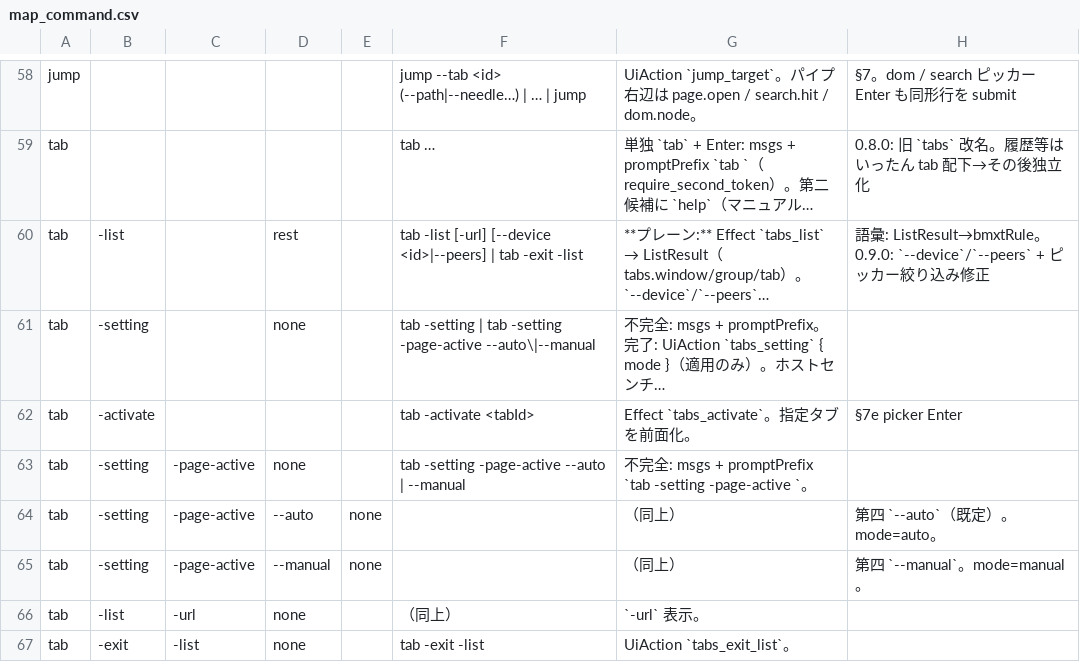
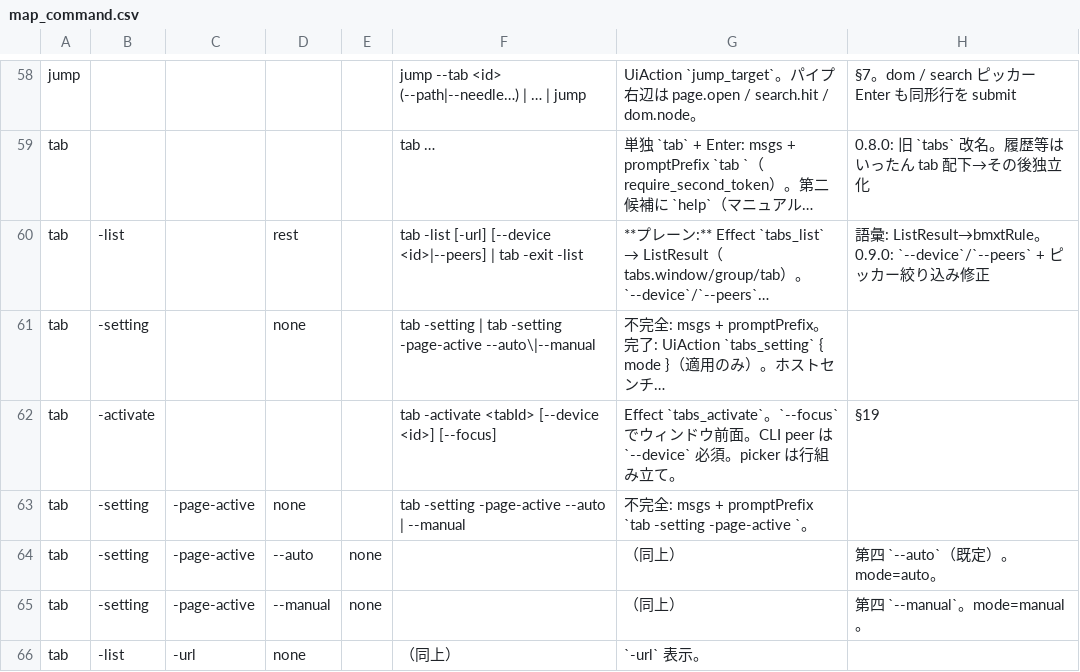
Before and after one commit to UNRsports/bmxt, a CSV file: _context/map_command.csv, drawn as a sheet; only a part is shown, gaps mark what is left out; the shorter side is filled out with more unchanged rows; long unchanged cells end in …; the diff names each change by its address in the sheet, - before the commit and + after, or states it on an @@ line.

```diff
--- a/_context/map_command.csv
+++ b/_context/map_command.csv
-F62: tab -activate <tabId>
+F62: tab -activate <tabId> [--device <id>] [--focus]
-G62: …`tabs_activate`。指定タブを前面化。
+G62: …`tabs_activate`。`--focus` でウィンドウ前面。CLI peer は `--device` 必須。picker は行組み立て。
-H62: §7e picker Enter
+H62: §19
```
Also changed, not shown: 20 other files.
